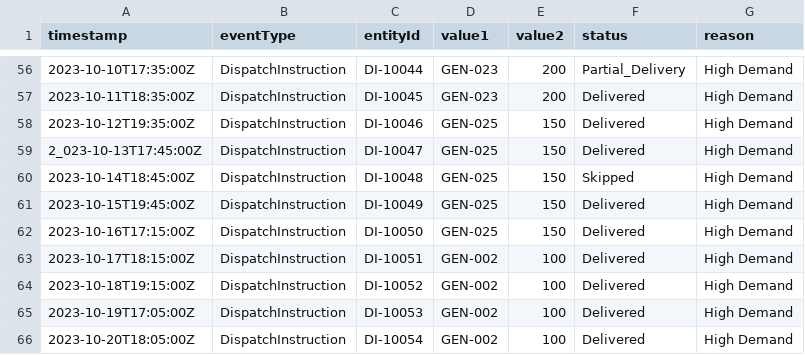
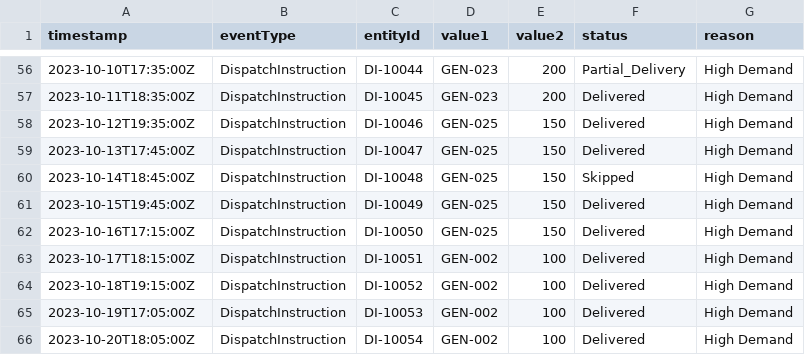
Before and after one commit to hihivikash/neo4j-files, a CSV file: balancing_events.csv, drawn as a sheet; only a part is shown, gaps mark what is left out.

Commit message:
Update balancing_events.csv

```diff
--- a/balancing_events.csv
+++ b/balancing_events.csv
@@ -58,3 +58,3 @@ timestamp,eventType,entityId,value1,value2,status,reason
 2023-10-12T19:35:00Z,DispatchInstruction,DI-10046,GEN-025,150,Delivered,High Demand
-2_023-10-13T17:45:00Z,DispatchInstruction,DI-10047,GEN-025,150,Delivered,High Demand
+2023-10-13T17:45:00Z,DispatchInstruction,DI-10047,GEN-025,150,Delivered,High Demand
 2023-10-14T18:45:00Z,DispatchInstruction,DI-10048,GEN-025,150,Skipped,High Demand
```
